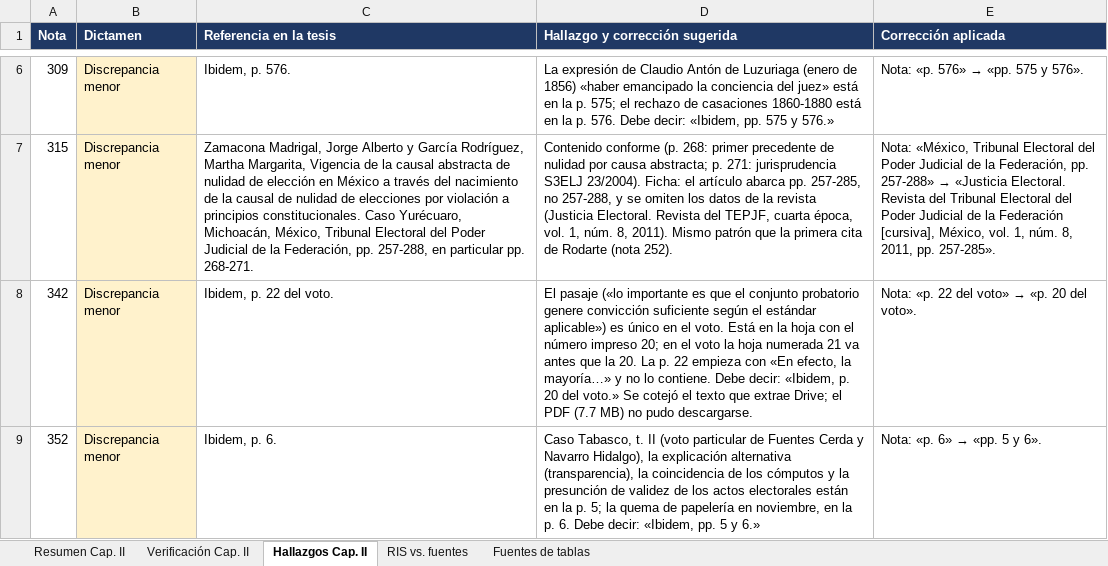
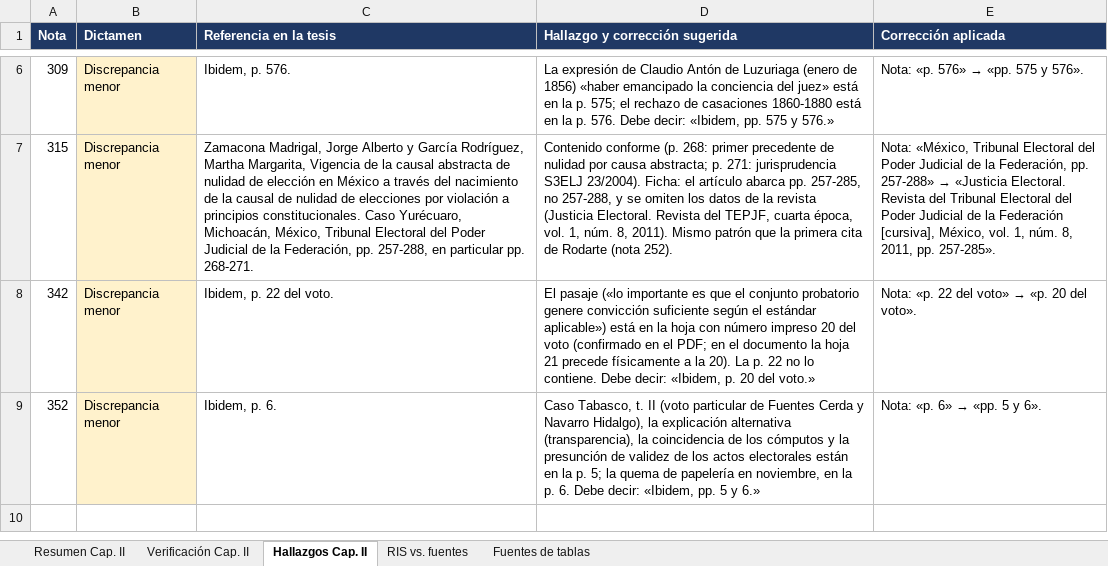
Before and after one commit to bgomezlemus-ui/luisb, an Excel workbook: Verificacion_citas_Cap_II.xlsx, sheet Hallazgos Cap. II, drawn as a sheet; only a part is shown, gaps mark what is left out; values as stored, in another font and other column widths than the file's, no borders; the diff names each change by its address in the sheet, - before the commit and + after, or states it on an @@ line.

```diff
--- a/Verificacion_citas_Cap_II.xlsx (sheet Hallazgos Cap. II)
+++ b/Verificacion_citas_Cap_II.xlsx (sheet Hallazgos Cap. II)
-D8 (Hallazgo y corrección sugerida): …estándar aplicable») es único en el voto. Está en la hoja con el número impreso 20; en el voto la hoja numerada 21 va antes que la 20. La p. 22 empieza con «En efecto, la mayoría…» y no lo contiene. Debe decir: «Ibidem, p. 20 del voto.» Se cotejó el texto que extrae Drive; el PDF (7.7 MB) no pudo descargarse.
+D8 (Hallazgo y corrección sugerida): …estándar aplicable») está en la hoja con número impreso 20 del voto (confirmado en el PDF; en el documento la hoja 21 precede físicamente a la 20). La p. 22 no lo contiene. Debe decir: «Ibidem, p. 20 del voto.»
```
Also changed, not shown: sheet Resumen Cap. II, sheet Verificación Cap. II, Verificacion_citas_Cap_III.xlsx, Verificacion_citas_Cap_IV.xlsx, 1 other file.
